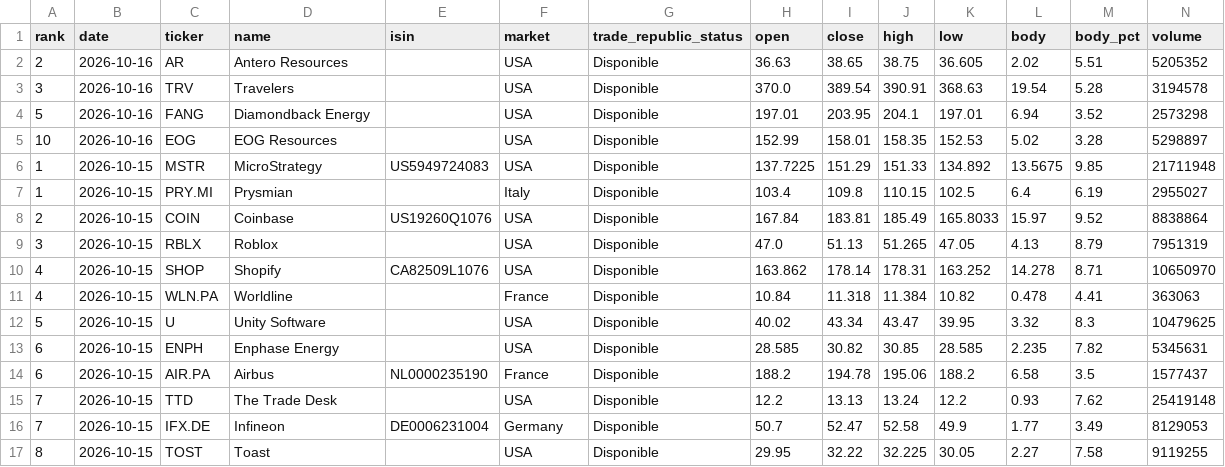
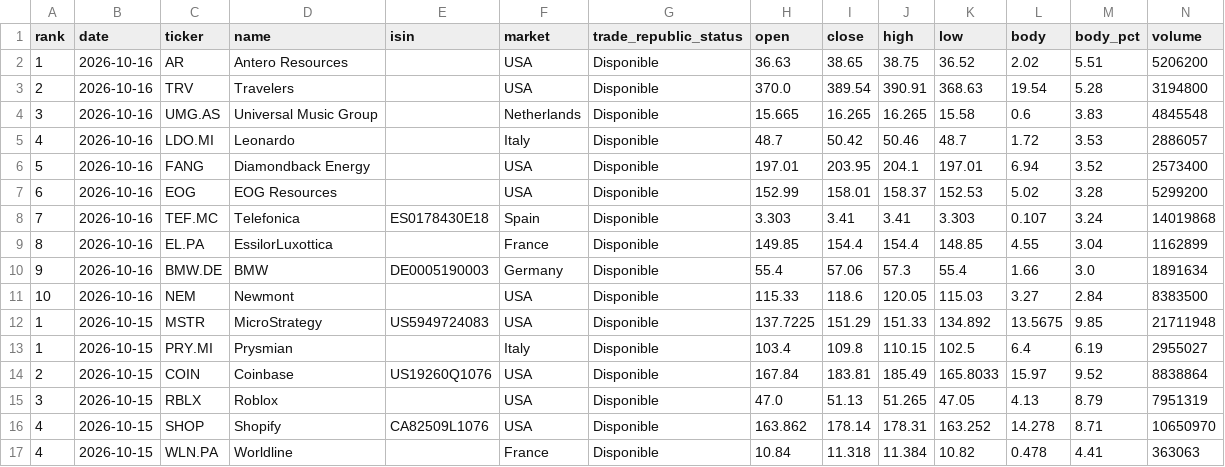
Before and after one commit to instialejandro-stack/stock-candle-scanner-actions, a CSV file: output/history_top10_bullish_candles.csv, drawn as a sheet; only a part is shown; the shorter side is filled out with more unchanged rows.

```diff
--- a/output/history_top10_bullish_candles.csv
+++ b/output/history_top10_bullish_candles.csv
@@ -1,6 +1,12 @@
 rank,date,ticker,name,isin,market,trade_republic_status,open,close,high,low,body,body_pct,volume
-2,2026-10-16,AR,Antero Resources,,USA,Disponible,36.63,38.65,38.75,36.605,2.02,5.51,5205352
-3,2026-10-16,TRV,Travelers,,USA,Disponible,370.0,389.54,390.91,368.63,19.54,5.28,3194578
-5,2026-10-16,FANG,Diamondback Energy,,USA,Disponible,197.01,203.95,204.1,197.01,6.94,3.52,2573298
-10,2026-10-16,EOG,EOG Resources,,USA,Disponible,152.99,158.01,158.35,152.53,5.02,3.28,5298897
+1,2026-10-16,AR,Antero Resources,,USA,Disponible,36.63,38.65,38.75,36.52,2.02,5.51,5206200
+2,2026-10-16,TRV,Travelers,,USA,Disponible,370.0,389.54,390.91,368.63,19.54,5.28,3194800
+3,2026-10-16,UMG.AS,Universal Music Group,,Netherlands,Disponible,15.665,16.265,16.265,15.58,0.6,3.83,4845548
+4,2026-10-16,LDO.MI,Leonardo,,Italy,Disponible,48.7,50.42,50.46,48.7,1.72,3.53,2886057
+5,2026-10-16,FANG,Diamondback Energy,,USA,Disponible,197.01,203.95,204.1,197.01,6.94,3.52,2573400
+6,2026-10-16,EOG,EOG Resources,,USA,Disponible,152.99,158.01,158.37,152.53,5.02,3.28,5299200
+7,2026-10-16,TEF.MC,Telefonica,ES0178430E18,Spain,Disponible,3.303,3.41,3.41,3.303,0.107,3.24,14019868
+8,2026-10-16,EL.PA,EssilorLuxottica,,France,Disponible,149.85,154.4,154.4,148.85,4.55,3.04,1162899
+9,2026-10-16,BMW.DE,BMW,DE0005190003,Germany,Disponible,55.4,57.06,57.3,55.4,1.66,3.0,1891634
+10,2026-10-16,NEM,Newmont,,USA,Disponible,115.33,118.6,120.05,115.03,3.27,2.84,8383500
 1,2026-10-15,MSTR,MicroStrategy,US5949724083,USA,Disponible,137.7225,151.29,151.33,134.892,13.5675,9.85,21711948
```
Also changed, not shown: output/history_intraday_candidates.csv, output/intraday_candidates.csv, 2 other files.
